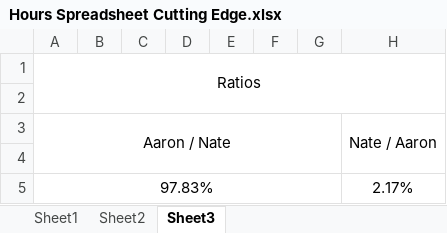
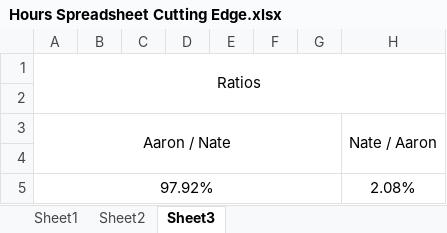
Before and after one commit to Cutting-Edge-Lawn-Technologies/App, an Excel workbook: Hours Spreadsheet Cutting Edge.xlsx, sheet Sheet3, drawn as a sheet; values as stored, in another font and other column widths than the file's, no borders; removed rows and columns are numbered as before the commit, all else as after; the diff names each change by its address in the sheet, - before the commit and + after, or states it on an @@ line.

```diff
--- a/Hours Spreadsheet Cutting Edge.xlsx (sheet Sheet3)
+++ b/Hours Spreadsheet Cutting Edge.xlsx (sheet Sheet3)
-row 5: 97.83% |  |  |  |  |  |  | 2.17%
+row 5: 97.92% |  |  |  |  |  |  | 2.08%
```
Also changed, not shown: sheet Sheet1, 7 other files.
